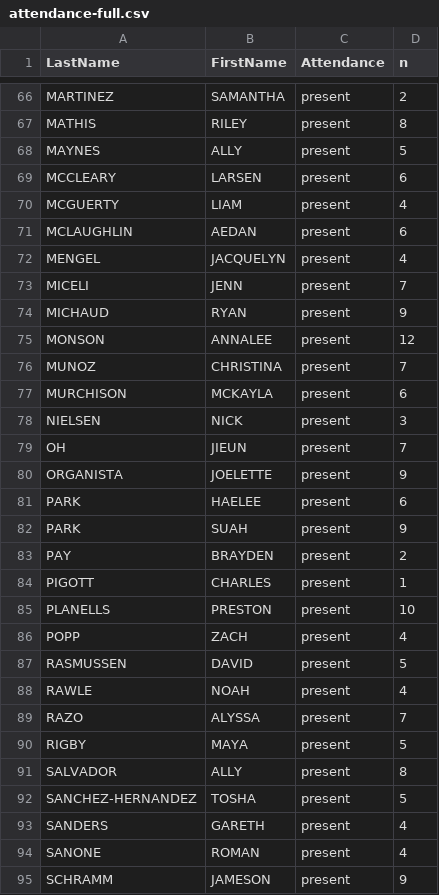
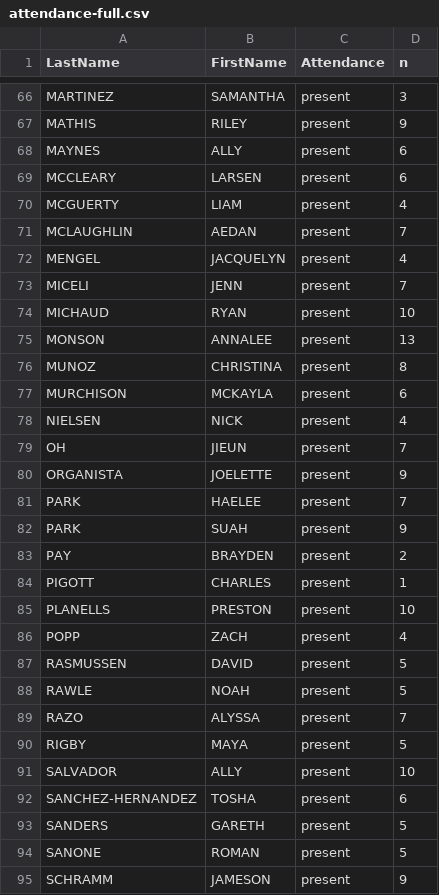
Before and after one commit to sarakyeo/sarakyeo.github.io, a CSV file: COMM-3710/attendance-full.csv, drawn as a sheet; only a part is shown, gaps mark what is left out; the diff covers the shown part only; the diff names each change by its address in the sheet, - before the commit and + after, or states it on an @@ line.

```diff
--- a/COMM-3710/attendance-full.csv
+++ b/COMM-3710/attendance-full.csv
-D66 (n): 2
+D66 (n): 3
-D67 (n): 8
+D67 (n): 9
-D68 (n): 5
+D68 (n): 6
-D71 (n): 6
+D71 (n): 7
-D74 (n): 9
+D74 (n): 10
-D75 (n): 12
+D75 (n): 13
-D76 (n): 7
+D76 (n): 8
-D78 (n): 3
+D78 (n): 4
-D81 (n): 6
+D81 (n): 7
-D88 (n): 4
+D88 (n): 5
-D91 (n): 8
+D91 (n): 10
-D92 (n): 5
+D92 (n): 6
-D93:D94 (n): 4
+D93:D94 (n): 5
```
Also changed, not shown: 1 added row, 1 removed row and 41 edited cells elsewhere in this file, COMM-3710/attendance_reports_attendance.csv, COMM-3710/fall-2022_grades-processed.csv, 2 other files.
